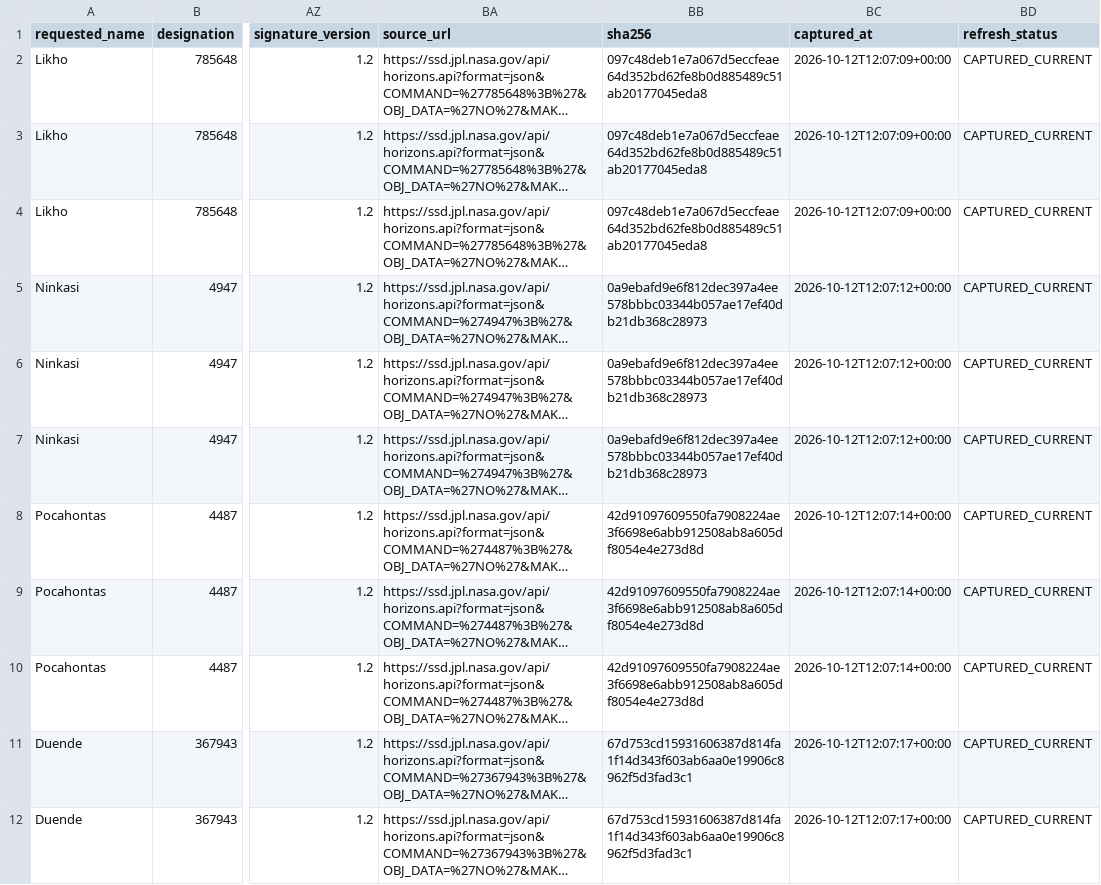
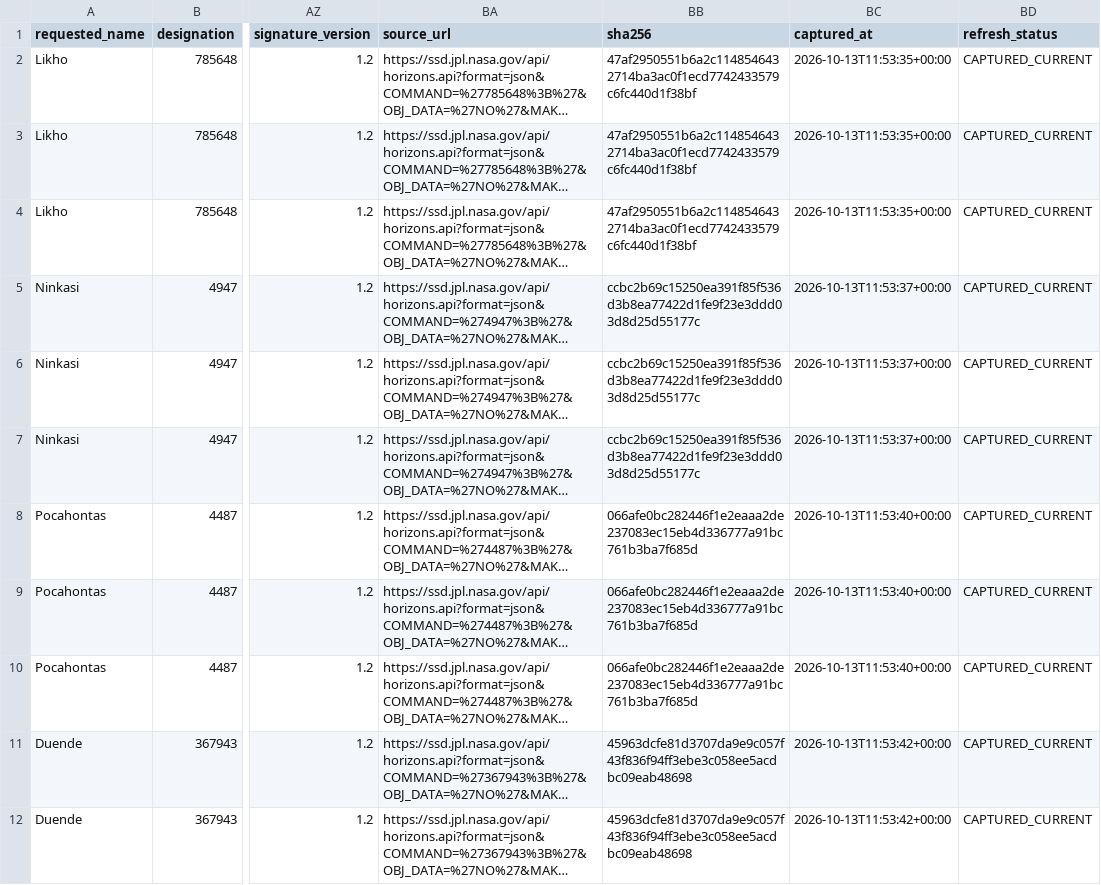
Before and after one commit to achillesromer-coder/Data, a CSV file: data/jpl/neighbours/horizons/latest/summary.csv, drawn as a sheet; only a part is shown, gaps mark what is left out; long unchanged cells end in …; the diff covers the shown part only; the diff names each change by its address in the sheet, - before the commit and + after, or states it on an @@ line.

```diff
--- a/data/jpl/neighbours/horizons/latest/summary.csv
+++ b/data/jpl/neighbours/horizons/latest/summary.csv
-BB2:BB4 (sha256): 097c48deb1e7a067d5eccfeae64d352bd62fe8b0d885489c51ab20177045eda8
+BB2:BB4 (sha256): 47af2950551b6a2c1148546432714ba3ac0f1ecd7742433579c6fc440d1f38bf
-BC2:BC4 (captured_at): 2026-10-12T12:07:09+00:00
+BC2:BC4 (captured_at): 2026-10-13T11:53:35+00:00
-BB5:BB7 (sha256): 0a9ebafd9e6f812dec397a4ee578bbbc03344b057ae17ef40db21db368c28973
+BB5:BB7 (sha256): ccbc2b69c15250ea391f85f536d3b8ea77422d1fe9f23e3ddd03d8d25d55177c
-BC5:BC7 (captured_at): 2026-10-12T12:07:12+00:00
+BC5:BC7 (captured_at): 2026-10-13T11:53:37+00:00
-BB8:BB10 (sha256): 42d91097609550fa7908224ae3f6698e6abb912508ab8a605df8054e4e273d8d
+BB8:BB10 (sha256): 066afe0bc282446f1e2eaaa2de237083ec15eb4d336777a91bc761b3ba7f685d
-BC8:BC10 (captured_at): 2026-10-12T12:07:14+00:00
+BC8:BC10 (captured_at): 2026-10-13T11:53:40+00:00
-BB11:BB12 (sha256): 67d753cd15931606387d814fa1f14d343f603ab6aa0e19906c8962f5d3fad3c1
+BB11:BB12 (sha256): 45963dcfe81d3707da9e9c057f43f836f94ff3ebe3c058ee5acdbc09eab48698
-BC11:BC12 (captured_at): 2026-10-12T12:07:17+00:00
+BC11:BC12 (captured_at): 2026-10-13T11:53:42+00:00
```
Also changed, not shown: 164 edited cells elsewhere in this file, data/jpl/horizons/latest/summary.csv, data/jpl/horizons/uncertainty/latest/summary.csv, 51 other files.
